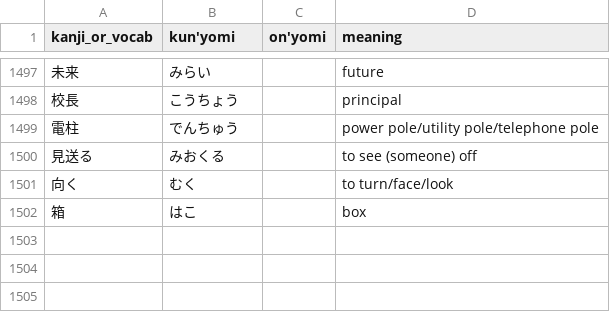
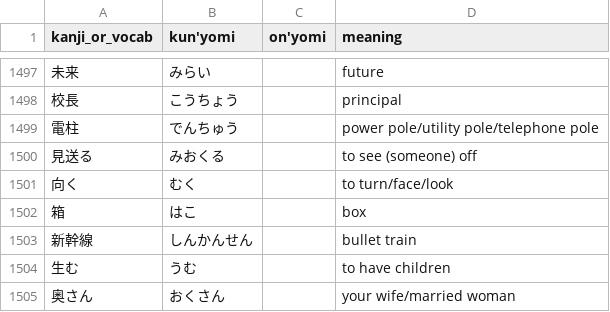
Before and after one commit to bkayalibay/kanki, a CSV file: database.csv, drawn as a sheet; only a part is shown, gaps mark what is left out; the diff names each change by its address in the sheet, - before the commit and + after, or states it on an @@ line.

Commit message:
Adds more words.

```diff
--- a/database.csv
+++ b/database.csv
+row 1503: 新幹線 | しんかんせん |  | bullet train
+row 1504: 生む | うむ |  | to have children
+row 1505: 奥さん | おくさん |  | your wife/married woman
```
